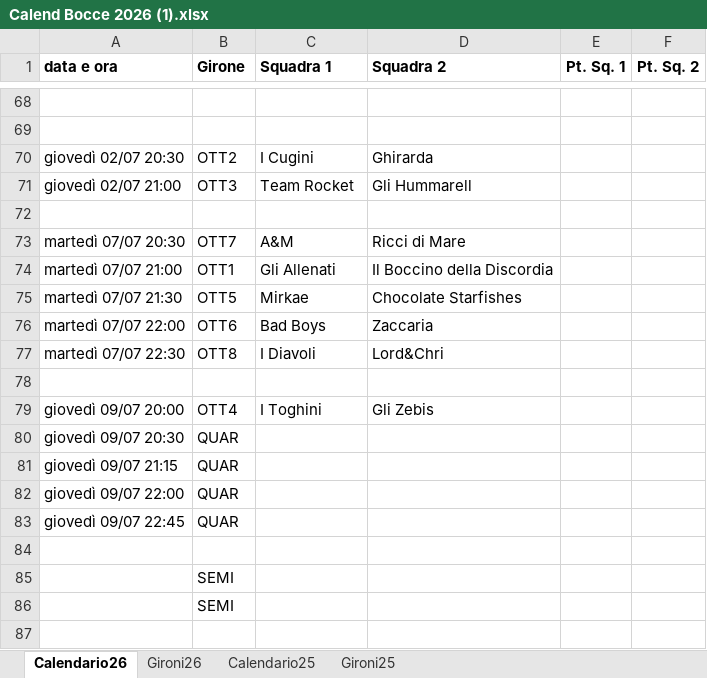
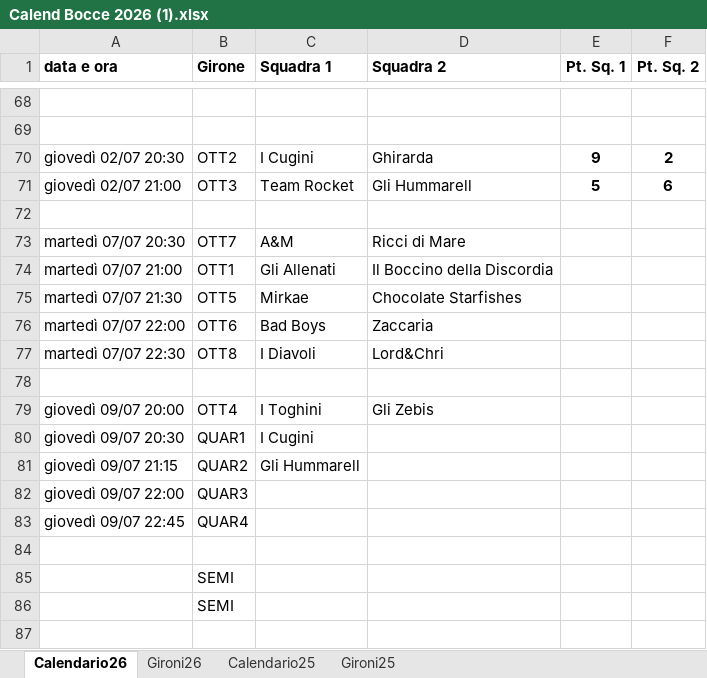
Before and after one commit to SirAnderson/BocceInco, an Excel workbook: Resources/Calend Bocce 2026 (1).xlsx, sheet Calendario26, drawn as a sheet; only a part is shown, gaps mark what is left out; values as stored, in another font and other column widths than the file's, no borders; charts and pictures not drawn; the diff names each change by its address in the sheet, - before the commit and + after, or states it on an @@ line.

```diff
--- a/Resources/Calend Bocce 2026 (1).xlsx (sheet Calendario26)
+++ b/Resources/Calend Bocce 2026 (1).xlsx (sheet Calendario26)
-E70 (Pt. Sq. 1): (empty)
+E70 (Pt. Sq. 1): 9
-F70 (Pt. Sq. 2): (empty)
+F70 (Pt. Sq. 2): 2
-E71 (Pt. Sq. 1): (empty)
+E71 (Pt. Sq. 1): 5
-F71 (Pt. Sq. 2): (empty)
+F71 (Pt. Sq. 2): 6
-B80 (Girone): QUAR
+B80 (Girone): QUAR1
-C80 (Squadra 1): (empty)
+C80 (Squadra 1): I Cugini
-B81 (Girone): QUAR
+B81 (Girone): QUAR2
-C81 (Squadra 1): (empty)
+C81 (Squadra 1): Gli Hummarell
-B82 (Girone): QUAR
+B82 (Girone): QUAR3
-B83 (Girone): QUAR
+B83 (Girone): QUAR4
```
Also changed, not shown: 2 other files.
